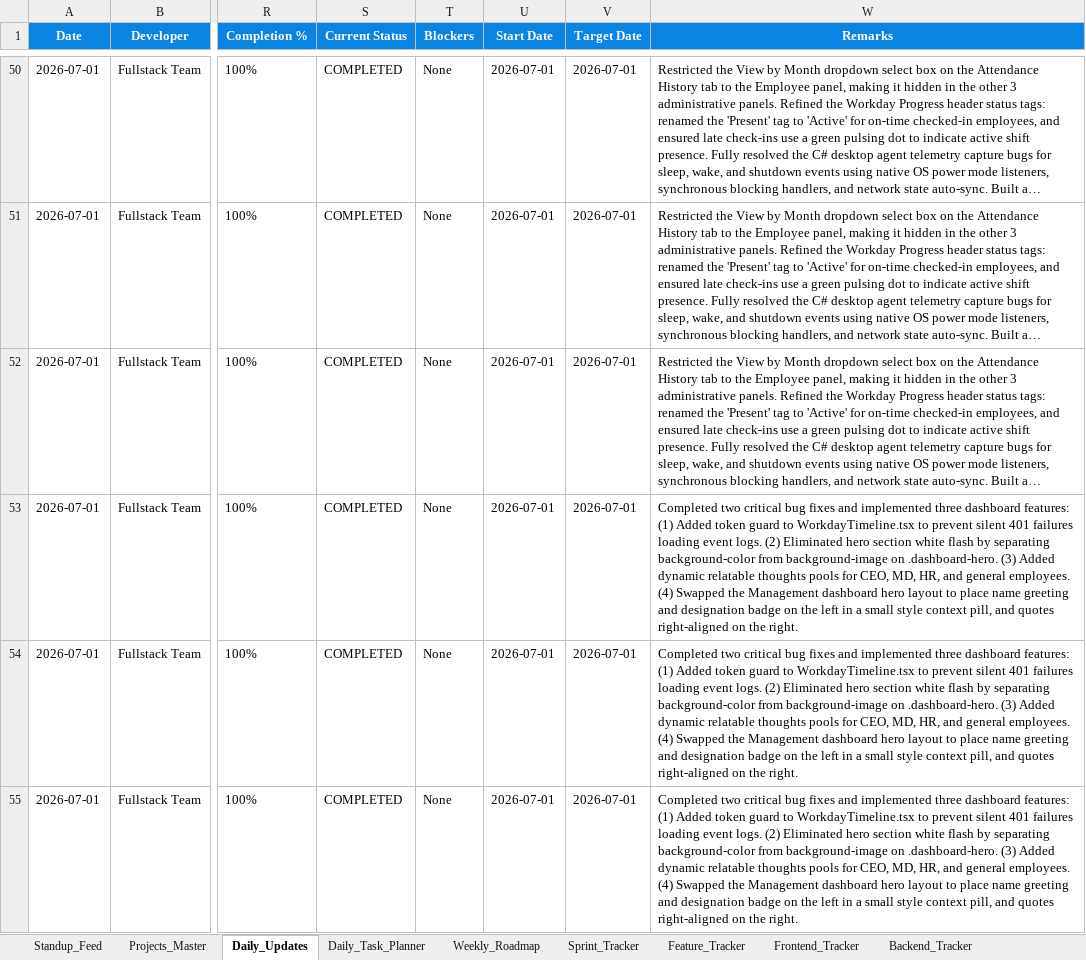
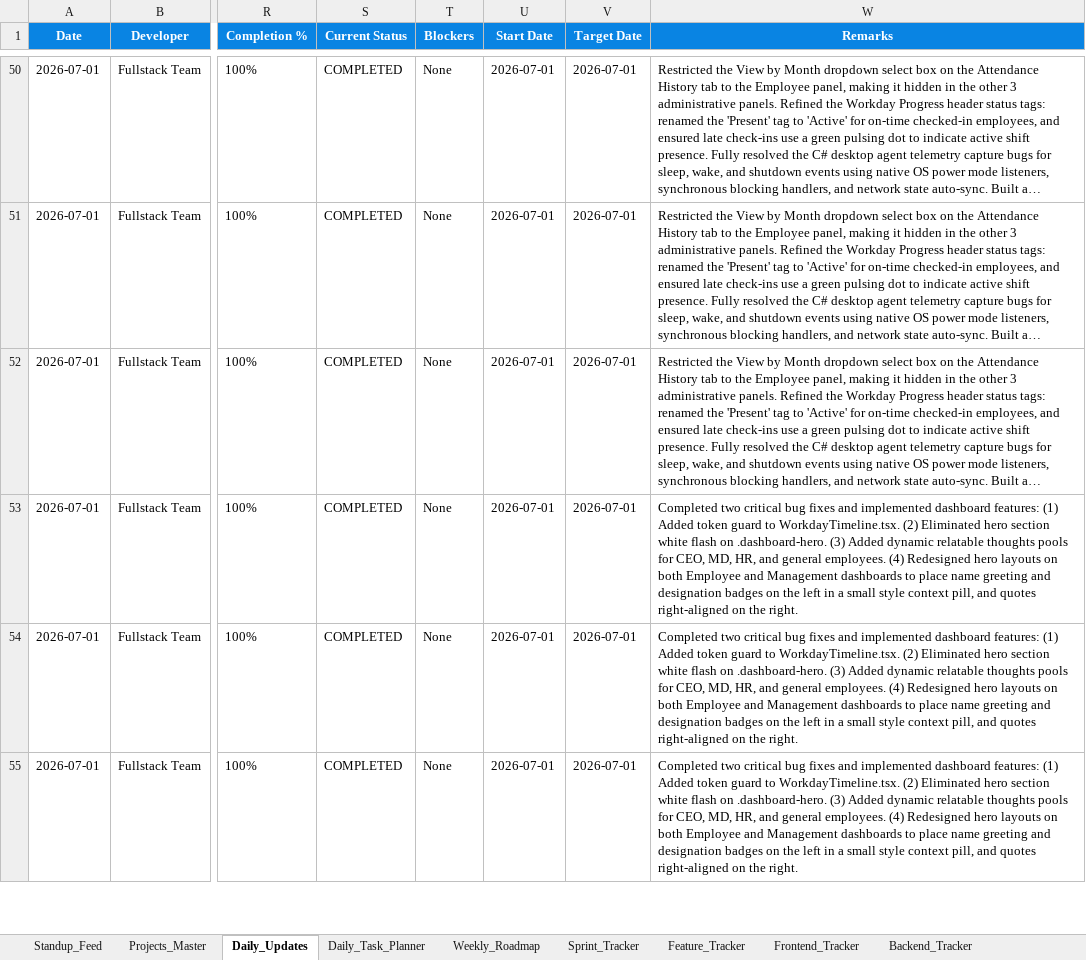
Before and after one commit to swapnil-deshmukh-intellisys/HRMS-NEW, an Excel workbook: HRMS_Project_Management.xlsx, sheet Daily_Updates, drawn as a sheet; only a part is shown, gaps mark what is left out; long unchanged cells end in …; values as stored, in another font and other column widths than the file's, no borders; the diff covers the shown part only; the diff names each change by its address in the sheet, - before the commit and + after, or states it on an @@ line.

Commit message:
layout: align employee dashboard hero layout with the management hero layout

```diff
--- a/HRMS_Project_Management.xlsx (sheet Daily_Updates)
+++ b/HRMS_Project_Management.xlsx (sheet Daily_Updates)
-W53:W55 (Remarks): …and implemented three dashboard features: (1) Added token guard to WorkdayTimeline.tsx to prevent silent 401 failures loading event logs. (2) Eliminated hero section white flash by separating background-color from background-image on .dashboard-hero. (3) Added dynamic relatable thoughts pools for CEO, MD, HR, and general employees. (4) Swapped the Management dashboard hero layout to place name greeting and designation badge on the…
+W53:W55 (Remarks): …and implemented dashboard features: (1) Added token guard to WorkdayTimeline.tsx. (2) Eliminated hero section white flash on .dashboard-hero. (3) Added dynamic relatable thoughts pools for CEO, MD, HR, and general employees. (4) Redesigned hero layouts on both Employee and Management dashboards to place name greeting and designation badges on the…
```
Also changed, not shown: 1 added row and 2 edited cells elsewhere in this sheet, sheet Standup_Feed, 5 other files.
